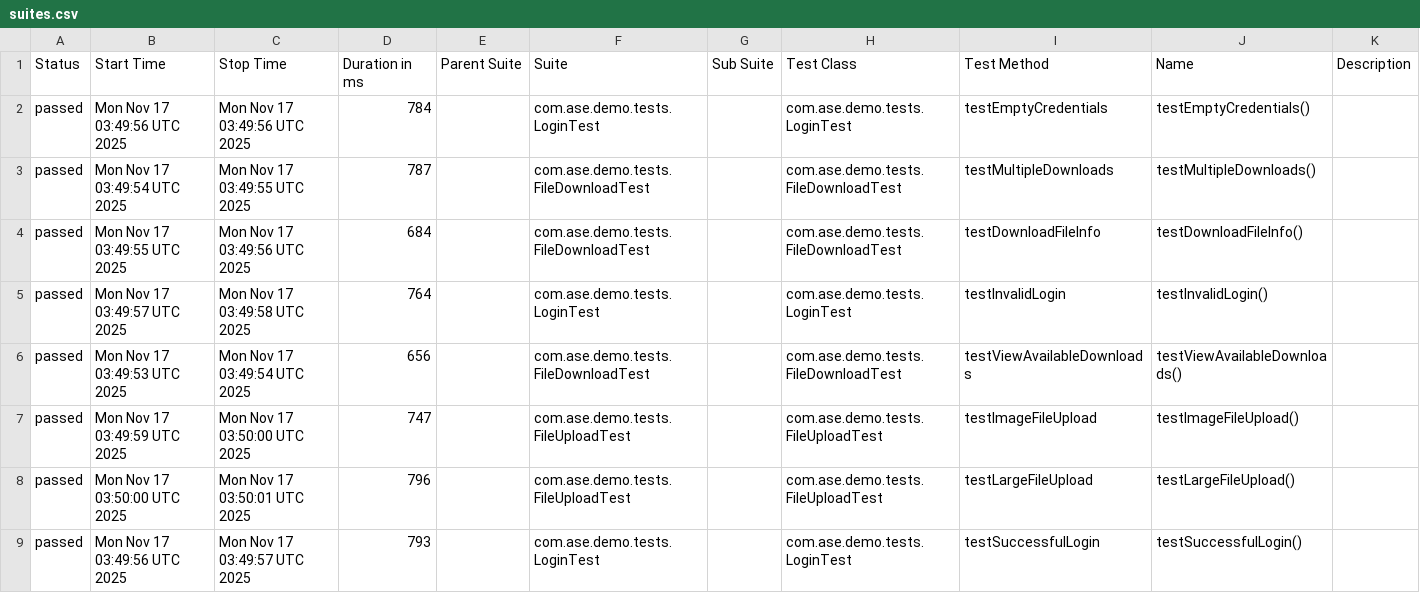
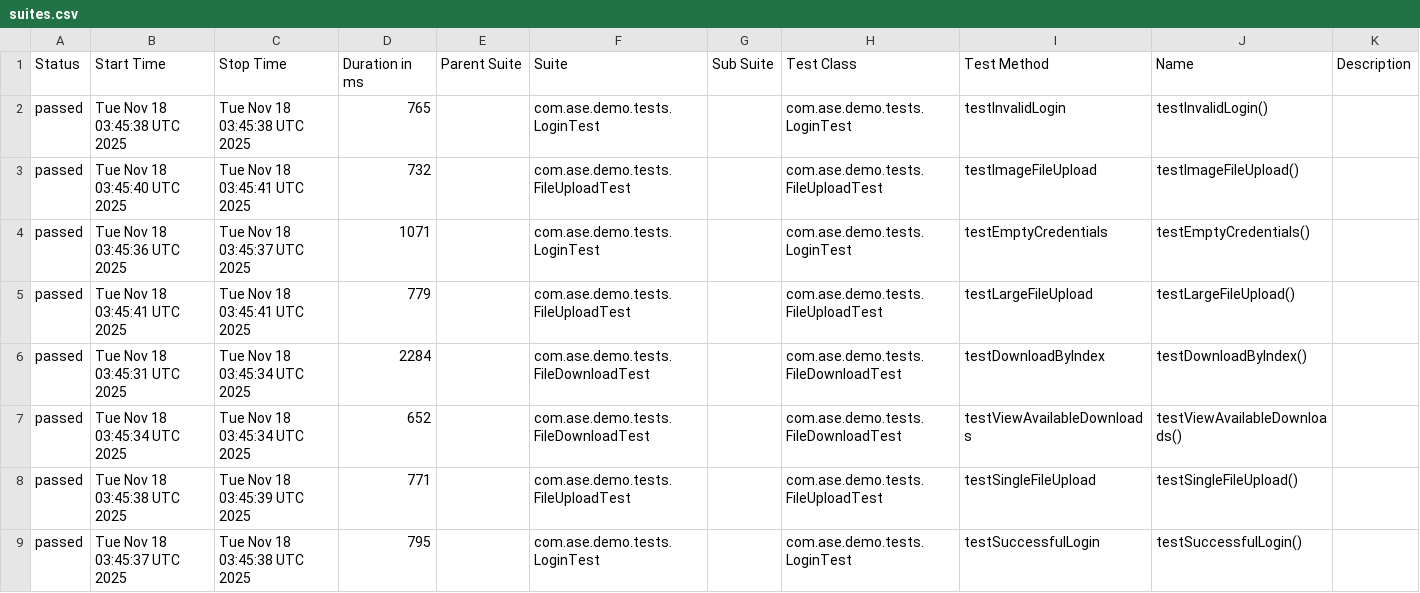
Before and after one commit to Agile-Software-Engineering-25/demo-system-test, a CSV file: full/data/suites.csv, drawn as a sheet; only a part is shown; the diff covers the shown part only.

```diff
--- a/full/data/suites.csv
+++ b/full/data/suites.csv
@@ -1,9 +1,9 @@
 "Status","Start Time","Stop Time","Duration in ms","Parent Suite","Suite","Sub Suite","Test Class","Test Method","Name","Description"
-"passed","Mon Nov 17 03:49:56 UTC 2025","Mon Nov 17 03:49:56 UTC 2025","784","","com.ase.demo.tests.LoginTest","","com.ase.demo.tests.LoginTest","testEmptyCredentials","testEmptyCredentials()",""
-"passed","Mon Nov 17 03:49:54 UTC 2025","Mon Nov 17 03:49:55 UTC 2025","787","","com.ase.demo.tests.FileDownloadTest","","com.ase.demo.tests.FileDownloadTest","testMultipleDownloads","testMultipleDownloads()",""
-"passed","Mon Nov 17 03:49:55 UTC 2025","Mon Nov 17 03:49:56 UTC 2025","684","","com.ase.demo.tests.FileDownloadTest","","com.ase.demo.tests.FileDownloadTest","testDownloadFileInfo","testDownloadFileInfo()",""
-"passed","Mon Nov 17 03:49:57 UTC 2025","Mon Nov 17 03:49:58 UTC 2025","764","","com.ase.demo.tests.LoginTest","","com.ase.demo.tests.LoginTest","testInvalidLogin","testInvalidLogin()",""
-"passed","Mon Nov 17 03:49:53 UTC 2025","Mon Nov 17 03:49:54 UTC 2025","656","","com.ase.demo.tests.FileDownloadTest","","com.ase.demo.tests.FileDownloadTest","testViewAvailableDownloads","testViewAvailableDownloads()",""
-"passed","Mon Nov 17 03:49:59 UTC 2025","Mon Nov 17 03:50:00 UTC 2025","747","","com.ase.demo.tests.FileUploadTest","","com.ase.demo.tests.FileUploadTest","testImageFileUpload","testImageFileUpload()",""
-"passed","Mon Nov 17 03:50:00 UTC 2025","Mon Nov 17 03:50:01 UTC 2025","796","","com.ase.demo.tests.FileUploadTest","","com.ase.demo.tests.FileUploadTest","testLargeFileUpload","testLargeFileUpload()",""
-"passed","Mon Nov 17 03:49:56 UTC 2025","Mon Nov 17 03:49:57 UTC 2025","793","","com.ase.demo.tests.LoginTest","","com.ase.demo.tests.LoginTest","testSuccessfulLogin","testSuccessfulLogin()",""
+"passed","Tue Nov 18 03:45:38 UTC 2025","Tue Nov 18 03:45:38 UTC 2025","765","","com.ase.demo.tests.LoginTest","","com.ase.demo.tests.LoginTest","testInvalidLogin","testInvalidLogin()",""
+"passed","Tue Nov 18 03:45:40 UTC 2025","Tue Nov 18 03:45:41 UTC 2025","732","","com.ase.demo.tests.FileUploadTest","","com.ase.demo.tests.FileUploadTest","testImageFileUpload","testImageFileUpload()",""
+"passed","Tue Nov 18 03:45:36 UTC 2025","Tue Nov 18 03:45:37 UTC 2025","1071","","com.ase.demo.tests.LoginTest","","com.ase.demo.tests.LoginTest","testEmptyCredentials","testEmptyCredentials()",""
+"passed","Tue Nov 18 03:45:41 UTC 2025","Tue Nov 18 03:45:41 UTC 2025","779","","com.ase.demo.tests.FileUploadTest","","com.ase.demo.tests.FileUploadTest","testLargeFileUpload","testLargeFileUpload()",""
+"passed","Tue Nov 18 03:45:31 UTC 2025","Tue Nov 18 03:45:34 UTC 2025","2284","","com.ase.demo.tests.FileDownloadTest","","com.ase.demo.tests.FileDownloadTest","testDownloadByIndex","testDownloadByIndex()",""
+"passed","Tue Nov 18 03:45:34 UTC 2025","Tue Nov 18 03:45:34 UTC 2025","652","","com.ase.demo.tests.FileDownloadTest","","com.ase.demo.tests.FileDownloadTest","testViewAvailableDownloads","testViewAvailableDownloads()",""
+"passed","Tue Nov 18 03:45:38 UTC 2025","Tue Nov 18 03:45:39 UTC 2025","771","","com.ase.demo.tests.FileUploadTest","","com.ase.demo.tests.FileUploadTest","testSingleFileUpload","testSingleFileUpload()",""
+"passed","Tue Nov 18 03:45:37 UTC 2025","Tue Nov 18 03:45:38 UTC 2025","795","","com.ase.demo.tests.LoginTest","","com.ase.demo.tests.LoginTest","testSuccessfulLogin","testSuccessfulLogin()",""
```
Also changed, not shown: 15 edited cells elsewhere in this file, 36 other files.
